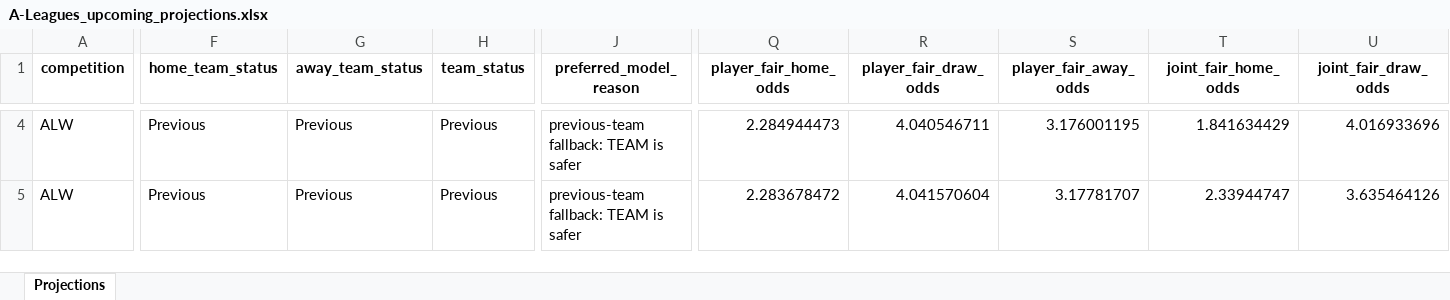
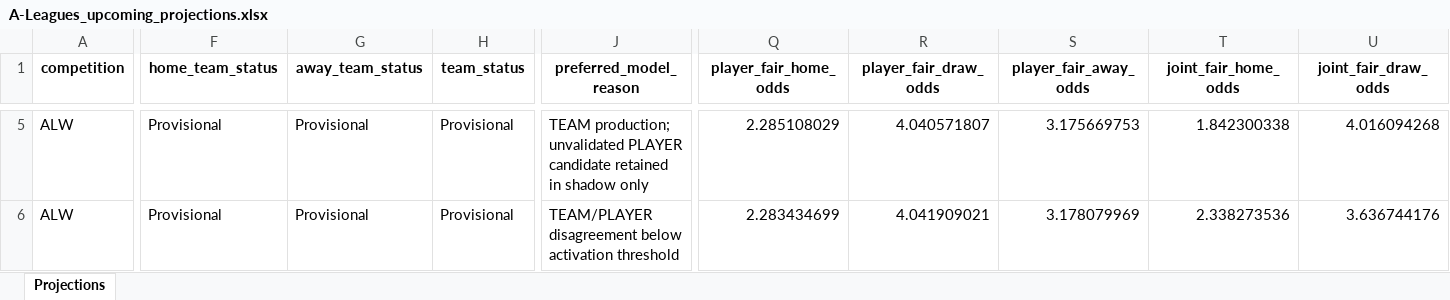
Before and after one commit to cgrocott89/ModelOutput, an Excel workbook: files/A-Leagues_upcoming_projections.xlsx, sheet Projections, drawn as a sheet; only a part is shown, gaps mark what is left out; values as stored, in another font and other column widths than the file's, no borders; addresses are those after the commit; the diff covers the shown part only; the diff names each change by its address in the sheet, - before the commit and + after, or states it on an @@ line.

```diff
--- a/files/A-Leagues_upcoming_projections.xlsx (sheet Projections)
+++ b/files/A-Leagues_upcoming_projections.xlsx (sheet Projections)
-F5:F6 (home_team_status): Previous
+F5:F6 (home_team_status): Provisional
-G5:G6 (away_team_status): Previous
+G5:G6 (away_team_status): Provisional
-H5:H6 (team_status): Previous
+H5:H6 (team_status): Provisional
-J5 (preferred_model_reason): previous-team fallback: TEAM is safer
+J5 (preferred_model_reason): TEAM production; unvalidated PLAYER candidate retained in shadow only
-Q5 (player_fair_home_odds): 2.284944473
+Q5 (player_fair_home_odds): 2.285108029
-R5 (player_fair_draw_odds): 4.040546711
+R5 (player_fair_draw_odds): 4.040571807
-S5 (player_fair_away_odds): 3.176001195
+S5 (player_fair_away_odds): 3.175669753
-T5 (joint_fair_home_odds): 1.841634429
+T5 (joint_fair_home_odds): 1.842300338
-U5 (joint_fair_draw_odds): 4.016933696
+U5 (joint_fair_draw_odds): 4.016094268
-J6 (preferred_model_reason): previous-team fallback: TEAM is safer
+J6 (preferred_model_reason): TEAM/PLAYER disagreement below activation threshold
-Q6 (player_fair_home_odds): 2.283678472
+Q6 (player_fair_home_odds): 2.283434699
-R6 (player_fair_draw_odds): 4.041570604
+R6 (player_fair_draw_odds): 4.041909021
-S6 (player_fair_away_odds): 3.17781707
+S6 (player_fair_away_odds): 3.178079969
-T6 (joint_fair_home_odds): 2.33944747
+T6 (joint_fair_home_odds): 2.338273536
-U6 (joint_fair_draw_odds): 3.635464126
+U6 (joint_fair_draw_odds): 3.636744176
```
Also changed, not shown: 2 added rows and 137 edited cells elsewhere in this sheet, files/AFLW_upcoming_projections.xlsx, files/Straight_Greyhound_upcoming_rated_prices.xlsx, 2 other files.
